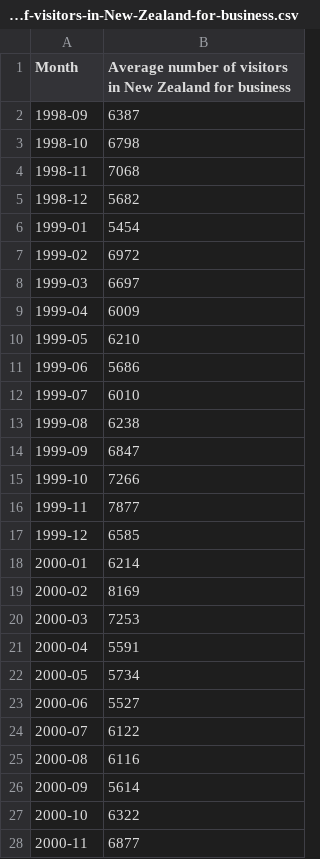
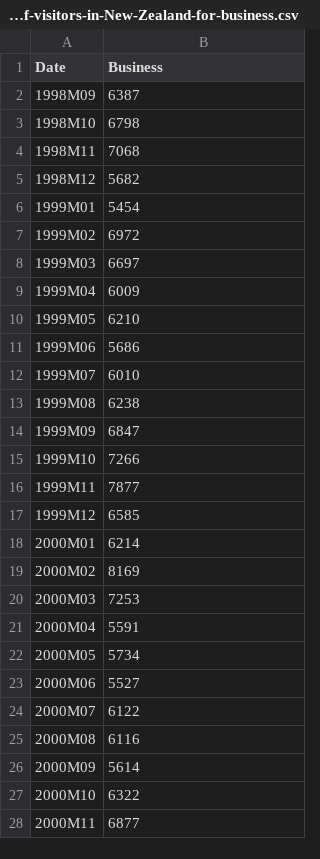
Before and after one commit to Erica-Tan/Average-number-of-business-visitors-in-New-Zealand, a CSV file: data/Average-number-of-visitors-in-New-Zealand-for-business.csv, drawn as a sheet; only a part is shown; the diff covers the shown part only.

```diff
--- a/data/Average-number-of-visitors-in-New-Zealand-for-business.csv
+++ b/data/Average-number-of-visitors-in-New-Zealand-for-business.csv
@@ -1,28 +1,28 @@
-"Month","Average number of visitors in New Zealand for business"
-1998-09,6387
-1998-10,6798
-1998-11,7068
-1998-12,5682
-1999-01,5454
-1999-02,6972
-1999-03,6697
-1999-04,6009
-1999-05,6210
-1999-06,5686
-1999-07,6010
-1999-08,6238
-1999-09,6847
-1999-10,7266
-1999-11,7877
-1999-12,6585
-2000-01,6214
-2000-02,8169
-2000-03,7253
-2000-04,5591
-2000-05,5734
-2000-06,5527
-2000-07,6122
-2000-08,6116
-2000-09,5614
-2000-10,6322
-2000-11,6877
+Date,Business
+1998M09,6387
+1998M10,6798
+1998M11,7068
+1998M12,5682
+1999M01,5454
+1999M02,6972
+1999M03,6697
+1999M04,6009
+1999M05,6210
+1999M06,5686
+1999M07,6010
+1999M08,6238
+1999M09,6847
+1999M10,7266
+1999M11,7877
+1999M12,6585
+2000M01,6214
+2000M02,8169
+2000M03,7253
+2000M04,5591
+2000M05,5734
+2000M06,5527
+2000M07,6122
+2000M08,6116
+2000M09,5614
+2000M10,6322
+2000M11,6877
```
Also changed, not shown: 138 edited cells elsewhere in this file, 7 other files.
